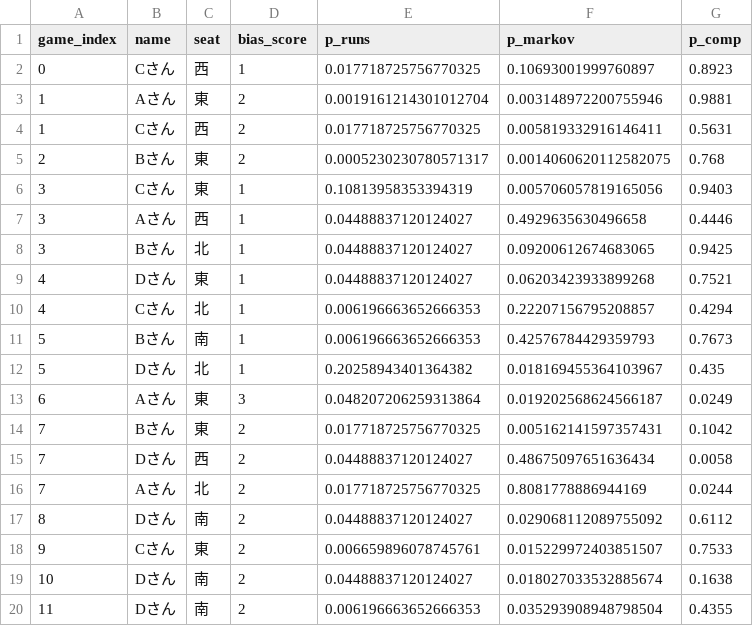
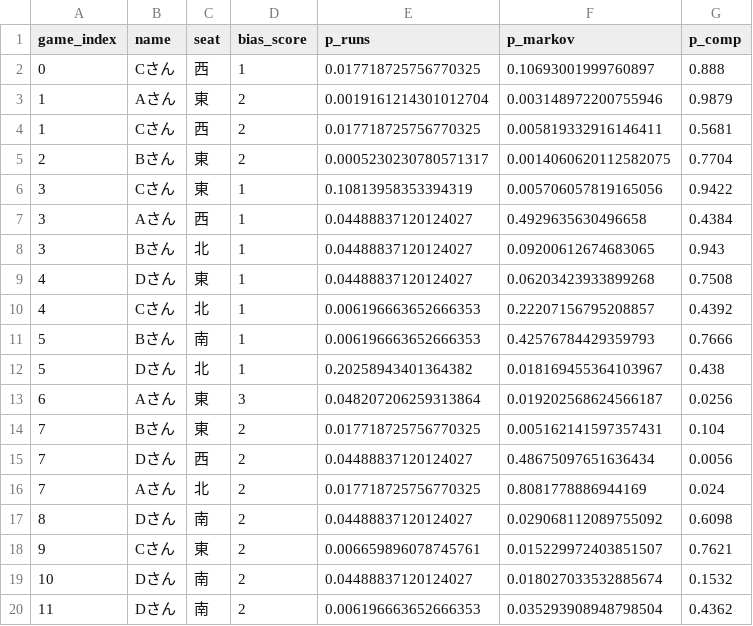
Before and after one commit to Toru1968/mahjong-performance-analysis, a CSV file: 分析結果/game_by_game_advantage.csv, drawn as a sheet.

```diff
--- a/分析結果/game_by_game_advantage.csv
+++ b/分析結果/game_by_game_advantage.csv
@@ -1,20 +1,20 @@
 game_index,name,seat,bias_score,p_runs,p_markov,p_comp
-0,Cさん,西,1,0.017718725756770325,0.10693001999760897,0.8923
-1,Aさん,東,2,0.0019161214301012704,0.003148972200755946,0.9881
-1,Cさん,西,2,0.017718725756770325,0.005819332916146411,0.5631
-2,Bさん,東,2,0.0005230230780571317,0.0014060620112582075,0.768
-3,Cさん,東,1,0.10813958353394319,0.005706057819165056,0.9403
-3,Aさん,西,1,0.04488837120124027,0.4929635630496658,0.4446
-3,Bさん,北,1,0.04488837120124027,0.09200612674683065,0.9425
-4,Dさん,東,1,0.04488837120124027,0.06203423933899268,0.7521
-4,Cさん,北,1,0.006196663652666353,0.22207156795208857,0.4294
-5,Bさん,南,1,0.006196663652666353,0.42576784429359793,0.7673
-5,Dさん,北,1,0.20258943401364382,0.018169455364103967,0.435
-6,Aさん,東,3,0.048207206259313864,0.019202568624566187,0.0249
-7,Bさん,東,2,0.017718725756770325,0.005162141597357431,0.1042
-7,Dさん,西,2,0.04488837120124027,0.48675097651636434,0.0058
-7,Aさん,北,2,0.017718725756770325,0.8081778886944169,0.0244
-8,Dさん,南,2,0.04488837120124027,0.029068112089755092,0.6112
-9,Cさん,東,2,0.006659896078745761,0.015229972403851507,0.7533
-10,Dさん,南,2,0.04488837120124027,0.018027033532885674,0.1638
-11,Dさん,南,2,0.006196663652666353,0.035293908948798504,0.4355
+0,Cさん,西,1,0.017718725756770325,0.10693001999760897,0.888
+1,Aさん,東,2,0.0019161214301012704,0.003148972200755946,0.9879
+1,Cさん,西,2,0.017718725756770325,0.005819332916146411,0.5681
+2,Bさん,東,2,0.0005230230780571317,0.0014060620112582075,0.7704
+3,Cさん,東,1,0.10813958353394319,0.005706057819165056,0.9422
+3,Aさん,西,1,0.04488837120124027,0.4929635630496658,0.4384
+3,Bさん,北,1,0.04488837120124027,0.09200612674683065,0.943
+4,Dさん,東,1,0.04488837120124027,0.06203423933899268,0.7508
+4,Cさん,北,1,0.006196663652666353,0.22207156795208857,0.4392
+5,Bさん,南,1,0.006196663652666353,0.42576784429359793,0.7666
+5,Dさん,北,1,0.20258943401364382,0.018169455364103967,0.438
+6,Aさん,東,3,0.048207206259313864,0.019202568624566187,0.0256
+7,Bさん,東,2,0.017718725756770325,0.005162141597357431,0.104
+7,Dさん,西,2,0.04488837120124027,0.48675097651636434,0.0056
+7,Aさん,北,2,0.017718725756770325,0.8081778886944169,0.024
+8,Dさん,南,2,0.04488837120124027,0.029068112089755092,0.6098
+9,Cさん,東,2,0.006659896078745761,0.015229972403851507,0.7621
+10,Dさん,南,2,0.04488837120124027,0.018027033532885674,0.1532
+11,Dさん,南,2,0.006196663652666353,0.035293908948798504,0.4362
```
Also changed, not shown: 分析結果/analyzed_report.csv, 分析結果/fairness_comprehensive_report.csv, 5 other files.
